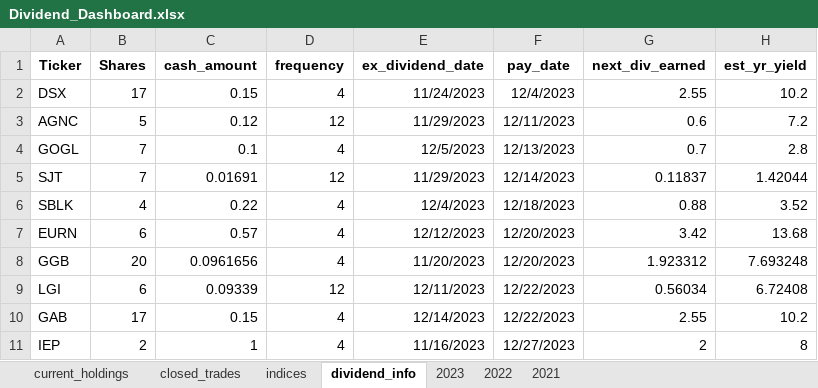
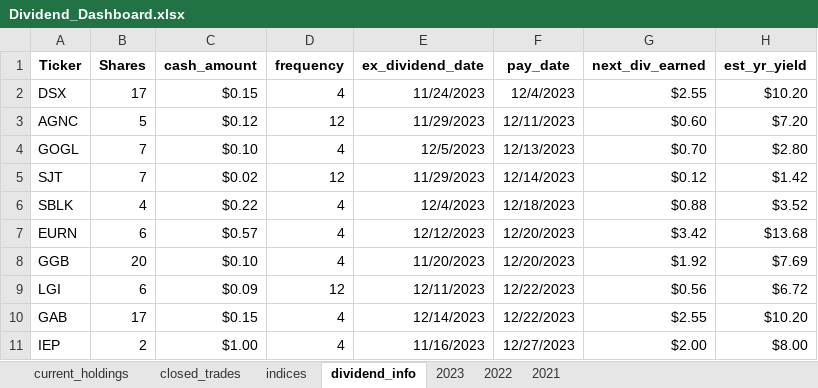
Before and after one commit to UFXtrendscalper/Dividend_Project, an Excel workbook: DIVIDEND DASHBOARD/data/Dividend_Dashboard.xlsx, sheet dividend_info, drawn as a sheet; only a part is shown; values as stored, in another font and other column widths than the file's, no borders; table styles not drawn; the diff covers the shown part only; the diff names each change by its address in the sheet, - before the commit and + after, or states it on an @@ line.

```diff
--- a/DIVIDEND DASHBOARD/data/Dividend_Dashboard.xlsx (sheet dividend_info)
+++ b/DIVIDEND DASHBOARD/data/Dividend_Dashboard.xlsx (sheet dividend_info)
-C2 (cash_amount): 0.15
+C2 (cash_amount): $0.15
-G2 (next_div_earned): 2.55
+G2 (next_div_earned): $2.55
-H2 (est_yr_yield): 10.2
+H2 (est_yr_yield): $10.20
-C3 (cash_amount): 0.12
+C3 (cash_amount): $0.12
-G3 (next_div_earned): 0.6
+G3 (next_div_earned): $0.60
-H3 (est_yr_yield): 7.2
+H3 (est_yr_yield): $7.20
-C4 (cash_amount): 0.1
+C4 (cash_amount): $0.10
-G4 (next_div_earned): 0.7
+G4 (next_div_earned): $0.70
-H4 (est_yr_yield): 2.8
+H4 (est_yr_yield): $2.80
-C5 (cash_amount): 0.01691
+C5 (cash_amount): $0.02
-G5 (next_div_earned): 0.11837
+G5 (next_div_earned): $0.12
-H5 (est_yr_yield): 1.42044
+H5 (est_yr_yield): $1.42
-C6 (cash_amount): 0.22
+C6 (cash_amount): $0.22
-G6 (next_div_earned): 0.88
+G6 (next_div_earned): $0.88
-H6 (est_yr_yield): 3.52
+H6 (est_yr_yield): $3.52
-C7 (cash_amount): 0.57
+C7 (cash_amount): $0.57
-G7 (next_div_earned): 3.42
+G7 (next_div_earned): $3.42
-H7 (est_yr_yield): 13.68
+H7 (est_yr_yield): $13.68
-C8 (cash_amount): 0.0961656
+C8 (cash_amount): $0.10
-G8 (next_div_earned): 1.923312
+G8 (next_div_earned): $1.92
-H8 (est_yr_yield): 7.693248
+H8 (est_yr_yield): $7.69
-C9 (cash_amount): 0.09339
+C9 (cash_amount): $0.09
-G9 (next_div_earned): 0.56034
+G9 (next_div_earned): $0.56
-H9 (est_yr_yield): 6.72408
+H9 (est_yr_yield): $6.72
-C10 (cash_amount): 0.15
+C10 (cash_amount): $0.15
-G10 (next_div_earned): 2.55
+G10 (next_div_earned): $2.55
-H10 (est_yr_yield): 10.2
+H10 (est_yr_yield): $10.20
-C11 (cash_amount): 1
+C11 (cash_amount): $1.00
-G11 (next_div_earned): 2
+G11 (next_div_earned): $2.00
-H11 (est_yr_yield): 8
+H11 (est_yr_yield): $8.00
```
Also changed, not shown: 42 edited cells elsewhere in this sheet, sheet current_holdings, sheet closed_trades, sheet indices, formulas that keep their value, 5 other files.
